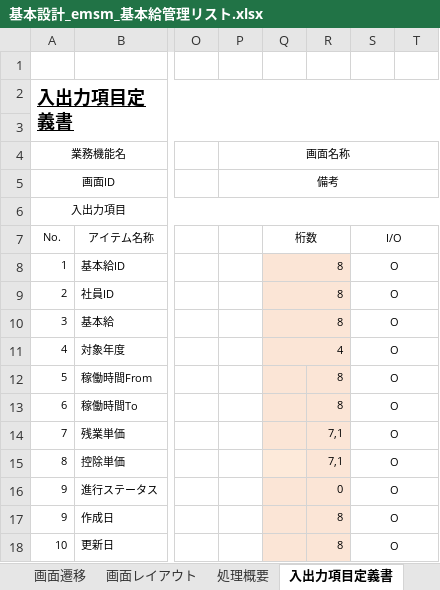
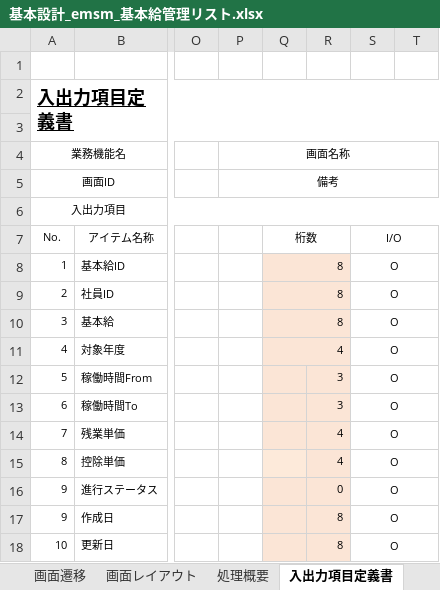
Before and after one commit to softtechSoft/emsm, an Excel workbook: DOC/基本設計/基本設計_emsm_基本給管理リスト.xlsx, sheet 入出力項目定義書, drawn as a sheet; only a part is shown, gaps mark what is left out; values as stored, in another font and other column widths than the file's, no borders; the diff names each change by its address in the sheet, - before the commit and + after, or states it on an @@ line.

```diff
--- a/DOC/基本設計/基本設計_emsm_基本給管理リスト.xlsx (sheet 入出力項目定義書)
+++ b/DOC/基本設計/基本設計_emsm_基本給管理リスト.xlsx (sheet 入出力項目定義書)
-R12:R13: 8
+R12:R13: 3
-R14:R15: 7,1
+R14:R15: 4
```
Also changed, not shown: sheet 画面遷移, sheet 画面レイアウト, charts or pictures, DOC/基本設計/基本設計_emsm_基本給機能更新.xlsx.
